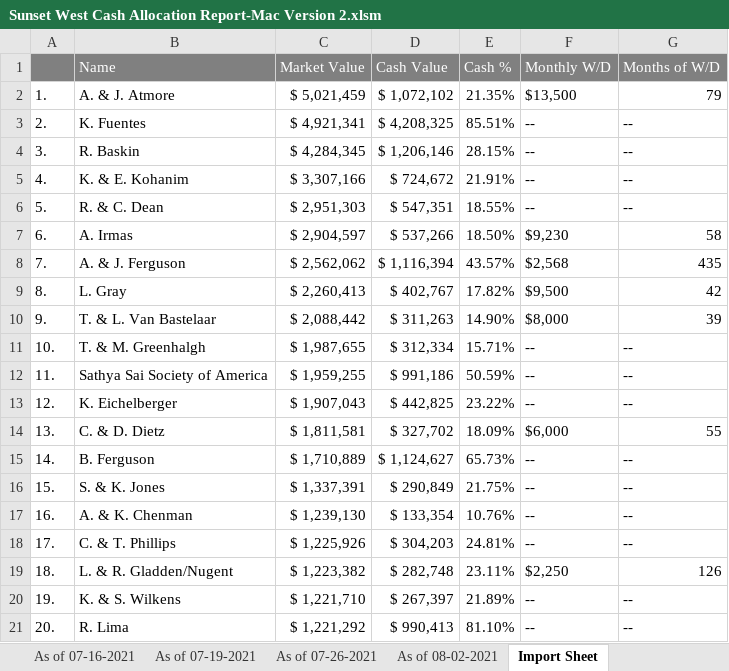
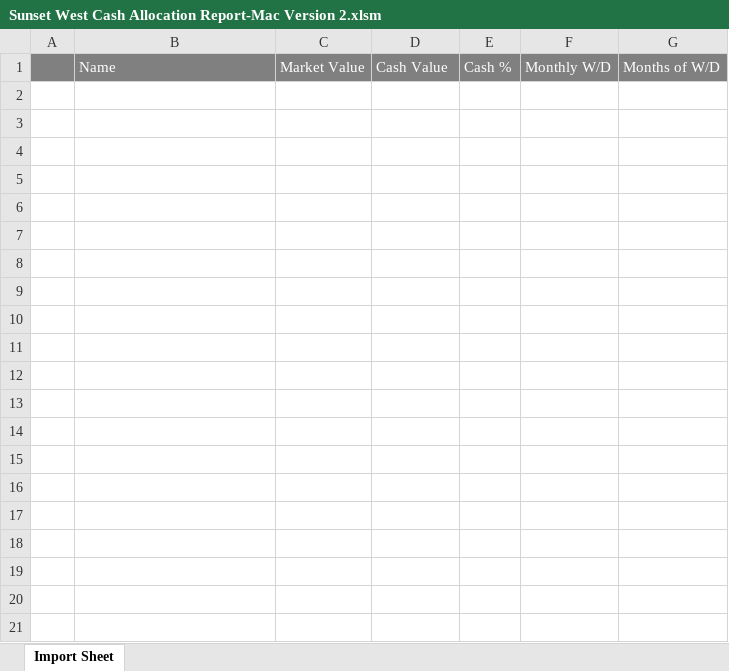
Before and after one commit to zpborromeo/portfolio, an Excel workbook: Sunset West Cash Allocation Report-Mac Version 2.xlsm, sheet Import Sheet, drawn as a sheet; only a part is shown; values as stored, in another font and other column widths than the file's, no borders; charts and pictures not drawn; the diff covers the shown part only; the diff names each change by its address in the sheet, - before the commit and + after, or states it on an @@ line.

```diff
--- a/Sunset West Cash Allocation Report-Mac Version 2.xlsm (sheet Import Sheet)
+++ b/Sunset West Cash Allocation Report-Mac Version 2.xlsm (sheet Import Sheet)
-sheet tab: As of 07-16-2021
-sheet tab: As of 07-19-2021
-sheet tab: As of 07-26-2021
-sheet tab: As of 08-02-2021
-row 2: 1. | A. & J. Atmore | $ 5,021,459 | $ 1,072,102 | 21.35% | $13,500 | 79
-row 3: 2. | K. Fuentes | $ 4,921,341 | $ 4,208,325 | 85.51% | -- | --
-row 4: 3. | R. Baskin | $ 4,284,345 | $ 1,206,146 | 28.15% | -- | --
-row 5: 4. | K. & E. Kohanim | $ 3,307,166 | $ 724,672 | 21.91% | -- | --
-row 6: 5. | R. & C. Dean | $ 2,951,303 | $ 547,351 | 18.55% | -- | --
-row 7: 6. | A. Irmas | $ 2,904,597 | $ 537,266 | 18.50% | $9,230 | 58
-row 8: 7. | A. & J. Ferguson | $ 2,562,062 | $ 1,116,394 | 43.57% | $2,568 | 435
-row 9: 8. | L. Gray | $ 2,260,413 | $ 402,767 | 17.82% | $9,500 | 42
-row 10: 9. | T. & L. Van Bastelaar | $ 2,088,442 | $ 311,263 | 14.90% | $8,000 | 39
-row 11: 10. | T. & M. Greenhalgh | $ 1,987,655 | $ 312,334 | 15.71% | -- | --
-row 12: 11. | Sathya Sai Society of America | $ 1,959,255 | $ 991,186 | 50.59% | -- | --
-row 13: 12. | K. Eichelberger | $ 1,907,043 | $ 442,825 | 23.22% | -- | --
-row 14: 13. | C. & D. Dietz | $ 1,811,581 | $ 327,702 | 18.09% | $6,000 | 55
-row 15: 14. | B. Ferguson | $ 1,710,889 | $ 1,124,627 | 65.73% | -- | --
-row 16: 15. | S. & K. Jones | $ 1,337,391 | $ 290,849 | 21.75% | -- | --
-row 17: 16. | A. & K. Chenman | $ 1,239,130 | $ 133,354 | 10.76% | -- | --
-row 18: 17. | C. & T. Phillips | $ 1,225,926 | $ 304,203 | 24.81% | -- | --
-row 19: 18. | L. & R. Gladden/Nugent | $ 1,223,382 | $ 282,748 | 23.11% | $2,250 | 126
-row 20: 19. | K. & S. Wilkens | $ 1,221,710 | $ 267,397 | 21.89% | -- | --
-row 21: 20. | R. Lima | $ 1,221,292 | $ 990,413 | 81.10% | -- | --
```
Also changed, not shown: 202 removed rows elsewhere in this sheet, other sheet tabs, charts or pictures.
